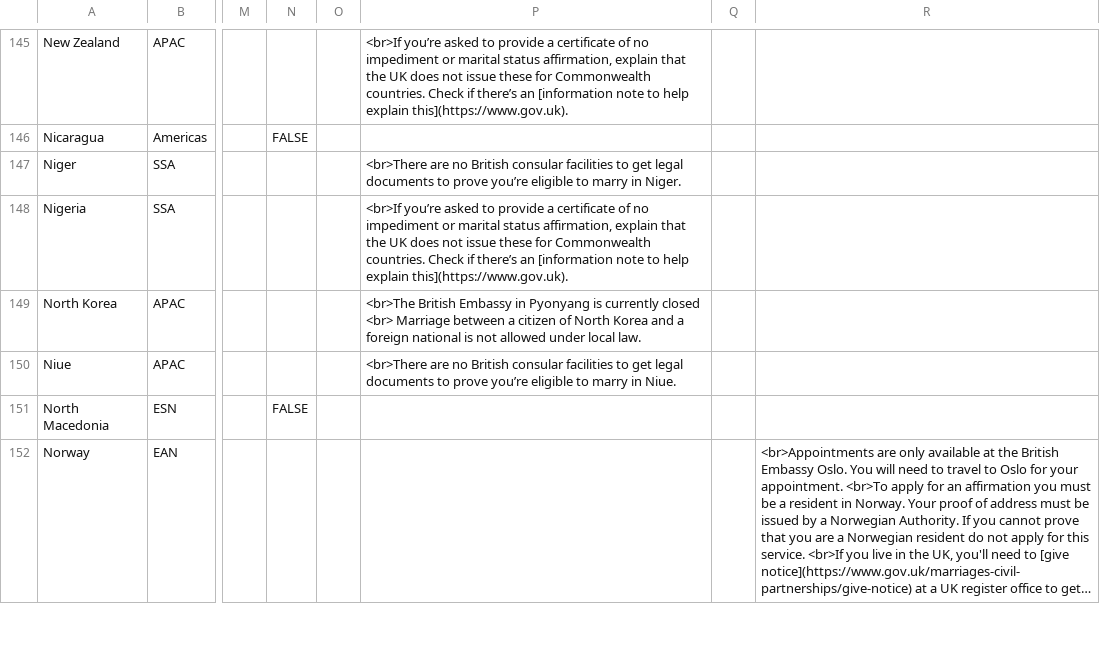
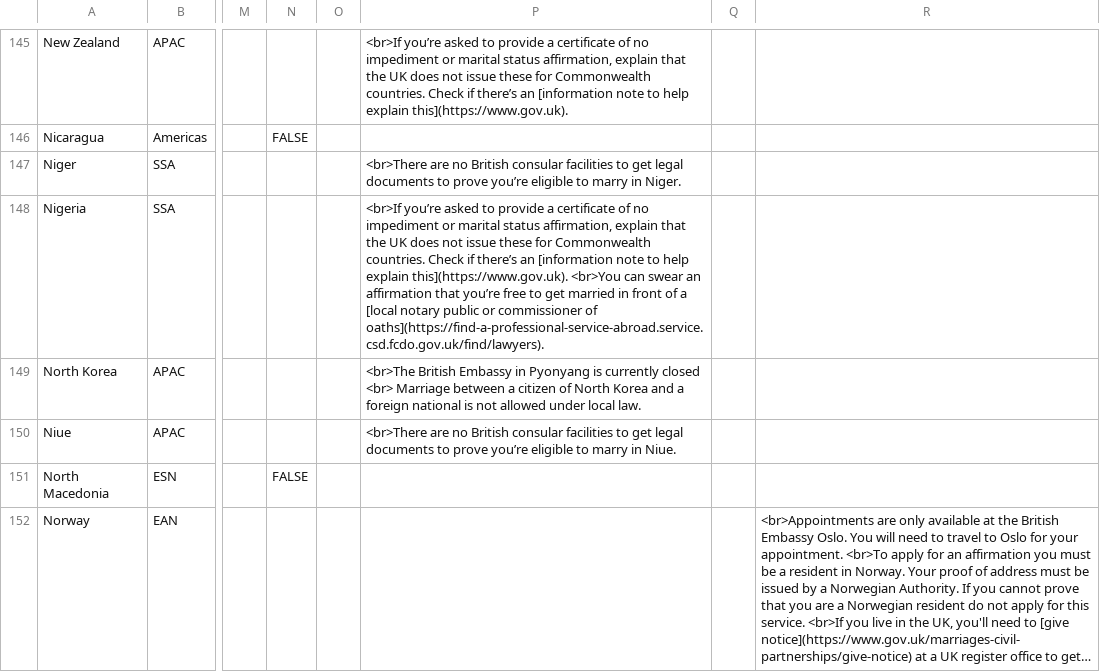
Before and after one commit to UKForeignOffice/notarial-api, a TSV file: dynamic-content/tsv/content.tsv, drawn as a sheet; only a part is shown, gaps mark what is left out; long unchanged cells end in …; the diff covers the shown part only; the diff names each change by its address in the sheet, - before the commit and + after, or states it on an @@ line.

Commit message:
Dynamic content upload

```diff
--- a/dynamic-content/tsv/content.tsv
+++ b/dynamic-content/tsv/content.tsv
-P148: …explain this](https://www.gov.uk).
+P148: …explain this](https://www.gov.uk). <br>You can swear an affirmation that you’re free to get married in front of a [local notary public or commissioner of oaths](https://find-a-professional-service-abroad.service.csd.fcdo.gov.uk/find/lawyers).
```
Also changed, not shown: 21 edited cells elsewhere in this file, 1 other file.
